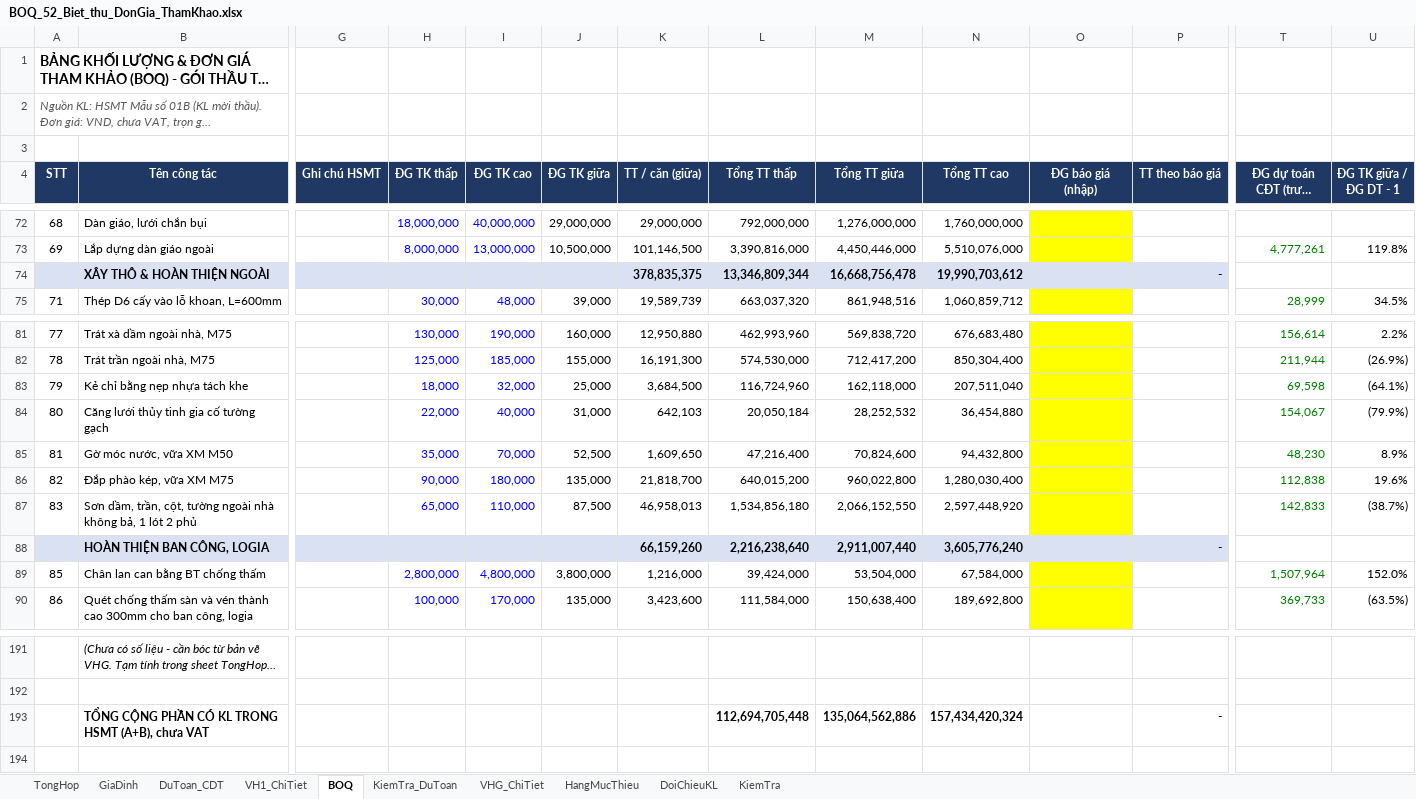
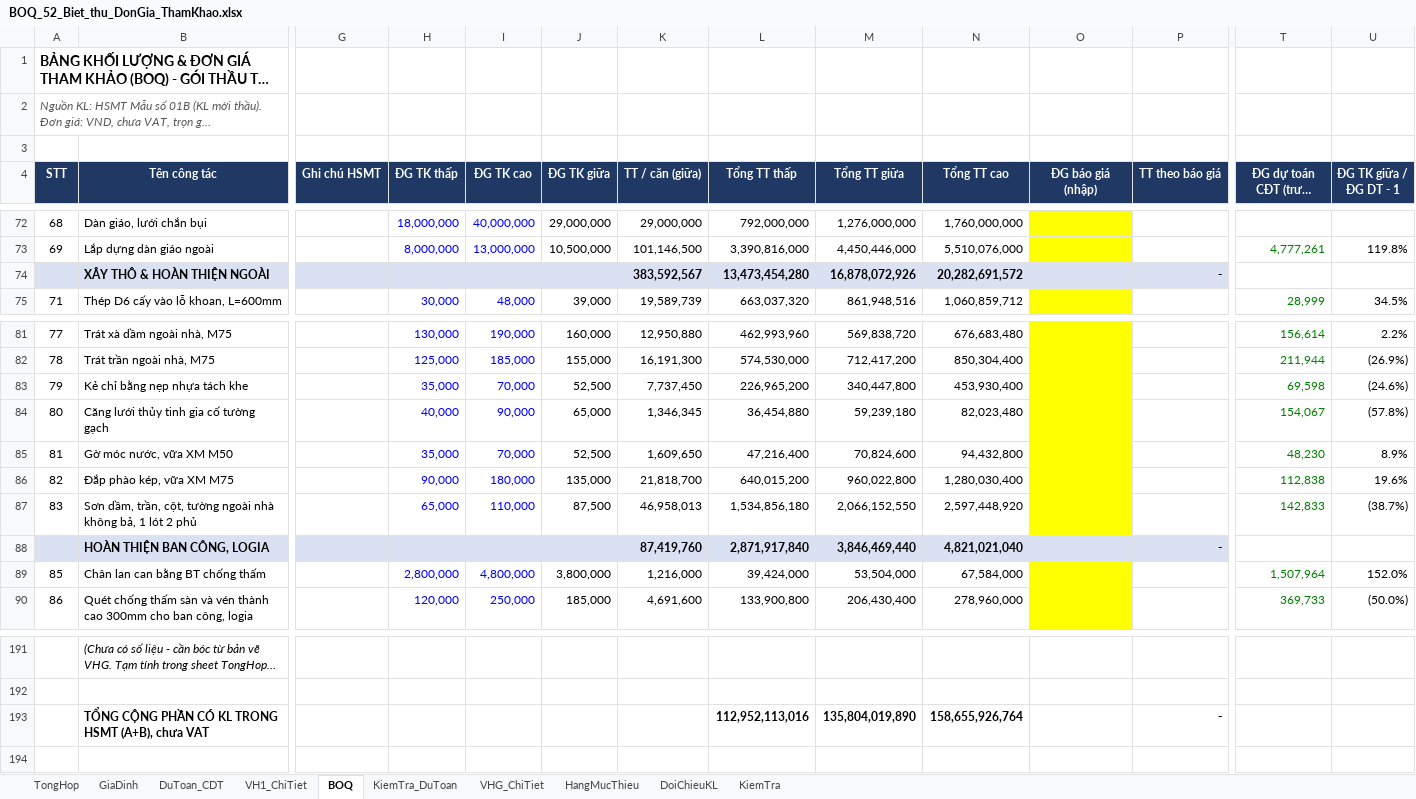
Before and after one commit to buichinh1-coder/gdp-dashboard, an Excel workbook: BOQ_52_Biet_thu_DonGia_ThamKhao.xlsx, sheet BOQ, drawn as a sheet; only a part is shown, gaps mark what is left out; long unchanged cells end in …; values as stored, in another font and other column widths than the file's, no borders; conditional formats not drawn; removed rows and columns are numbered as before the commit, all else as after; rows hold the shown columns only; the diff covers the shown part only; the diff names each change by its address in the sheet, - before the commit and + after, or states it on an @@ line.

```diff
--- a/BOQ_52_Biet_thu_DonGia_ThamKhao.xlsx (sheet BOQ)
+++ b/BOQ_52_Biet_thu_DonGia_ThamKhao.xlsx (sheet BOQ)
-row 74:  | XÂY THÔ & HOÀN THIỆN NGOÀI |  |  |  |  | 378,835,375 | 13,346,809,344 | 16,668,756,478 | 19,990,703,612 |  | -
+row 74:  | XÂY THÔ & HOÀN THIỆN NGOÀI |  |  |  |  | 383,592,567 | 13,473,454,280 | 16,878,072,926 | 20,282,691,572 |  | -
-H83 (ĐG TK thấp): 18,000
+H83 (ĐG TK thấp): 35,000
-I83 (ĐG TK cao): 32,000
+I83 (ĐG TK cao): 70,000
-J83 (ĐG TK giữa): 25,000
+J83 (ĐG TK giữa): 52,500
-K83 (TT / căn (giữa)): 3,684,500
+K83 (TT / căn (giữa)): 7,737,450
-L83 (Tổng TT thấp): 116,724,960
+L83 (Tổng TT thấp): 226,965,200
-M83 (Tổng TT giữa): 162,118,000
+M83 (Tổng TT giữa): 340,447,800
-N83 (Tổng TT cao): 207,511,040
+N83 (Tổng TT cao): 453,930,400
-U83 (ĐG TK giữa / ĐG DT - 1): (64.1%)
+U83 (ĐG TK giữa / ĐG DT - 1): (24.6%)
-H84 (ĐG TK thấp): 22,000
+H84 (ĐG TK thấp): 40,000
-I84 (ĐG TK cao): 40,000
+I84 (ĐG TK cao): 90,000
-J84 (ĐG TK giữa): 31,000
+J84 (ĐG TK giữa): 65,000
-K84 (TT / căn (giữa)): 642,103
+K84 (TT / căn (giữa)): 1,346,345
-L84 (Tổng TT thấp): 20,050,184
+L84 (Tổng TT thấp): 36,454,880
-M84 (Tổng TT giữa): 28,252,532
+M84 (Tổng TT giữa): 59,239,180
-N84 (Tổng TT cao): 36,454,880
+N84 (Tổng TT cao): 82,023,480
-U84 (ĐG TK giữa / ĐG DT - 1): (79.9%)
+U84 (ĐG TK giữa / ĐG DT - 1): (57.8%)
-row 88:  | HOÀN THIỆN BAN CÔNG, LOGIA |  |  |  |  | 66,159,260 | 2,216,238,640 | 2,911,007,440 | 3,605,776,240 |  | -
+row 88:  | HOÀN THIỆN BAN CÔNG, LOGIA |  |  |  |  | 87,419,760 | 2,871,917,840 | 3,846,469,440 | 4,821,021,040 |  | -
-H90 (ĐG TK thấp): 100,000
+H90 (ĐG TK thấp): 120,000
-I90 (ĐG TK cao): 170,000
+I90 (ĐG TK cao): 250,000
-J90 (ĐG TK giữa): 135,000
+J90 (ĐG TK giữa): 185,000
-K90 (TT / căn (giữa)): 3,423,600
+K90 (TT / căn (giữa)): 4,691,600
-L90 (Tổng TT thấp): 111,584,000
+L90 (Tổng TT thấp): 133,900,800
-M90 (Tổng TT giữa): 150,638,400
+M90 (Tổng TT giữa): 206,430,400
-N90 (Tổng TT cao): 189,692,800
+N90 (Tổng TT cao): 278,960,000
-U90 (ĐG TK giữa / ĐG DT - 1): (63.5%)
+U90 (ĐG TK giữa / ĐG DT - 1): (50.0%)
-row 193:  | TỔNG CỘNG PHẦN CÓ KL TRONG HSMT (A+B), chưa VAT |  |  |  |  |  | 112,694,705,448 | 135,064,562,886 | 157,434,420,324 |  | -
+row 193:  | TỔNG CỘNG PHẦN CÓ KL TRONG HSMT (A+B), chưa VAT |  |  |  |  |  | 112,952,113,016 | 135,804,019,890 | 158,655,926,764 |  | -
```
Also changed, not shown: 8 added rows, 8 removed rows and 144 edited cells elsewhere in this sheet, sheet TongHop, sheet DuToan_CDT, 1 other file.
